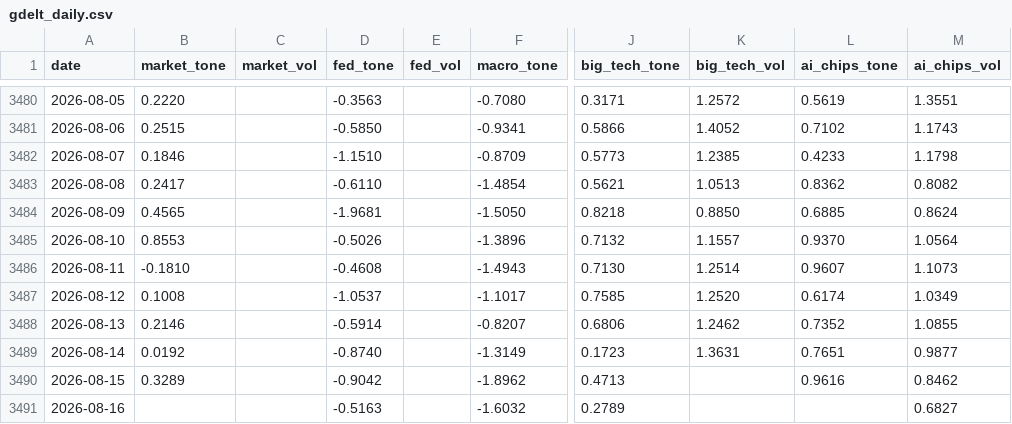
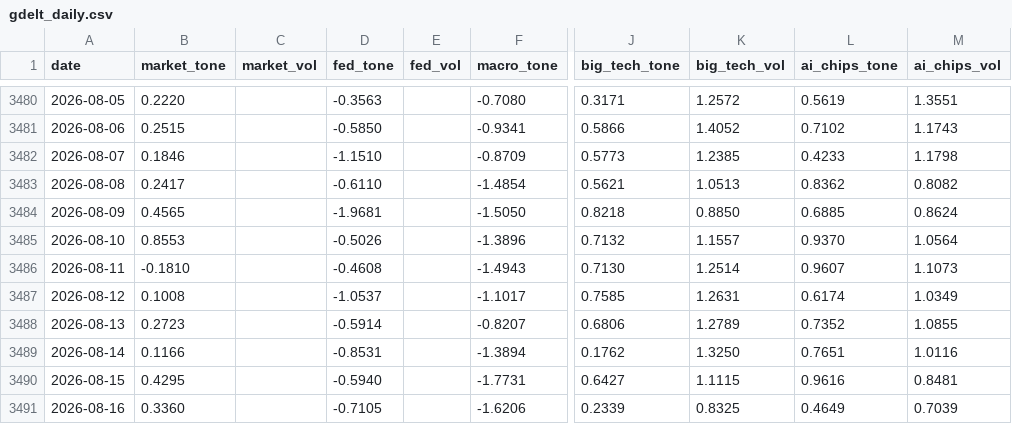
Before and after one commit to therbn12/nas100-data-relay, a CSV file: data/gdelt_daily.csv, drawn as a sheet; only a part is shown, gaps mark what is left out; the diff names each change by its address in the sheet, - before the commit and + after, or states it on an @@ line.

Commit message:
data refresh 2026-08-17T08:18:21Z

```diff
--- a/data/gdelt_daily.csv
+++ b/data/gdelt_daily.csv
-K3487 (big_tech_vol): 1.2520
+K3487 (big_tech_vol): 1.2631
-B3488 (market_tone): 0.2146
+B3488 (market_tone): 0.2723
-K3488 (big_tech_vol): 1.2462
+K3488 (big_tech_vol): 1.2789
-B3489 (market_tone): 0.0192
+B3489 (market_tone): 0.1166
-D3489 (fed_tone): -0.8740
+D3489 (fed_tone): -0.8531
-F3489 (macro_tone): -1.3149
+F3489 (macro_tone): -1.3894
-J3489 (big_tech_tone): 0.1723
+J3489 (big_tech_tone): 0.1762
-K3489 (big_tech_vol): 1.3631
+K3489 (big_tech_vol): 1.3250
-M3489 (ai_chips_vol): 0.9877
+M3489 (ai_chips_vol): 1.0116
-B3490 (market_tone): 0.3289
+B3490 (market_tone): 0.4295
-D3490 (fed_tone): -0.9042
+D3490 (fed_tone): -0.5940
-F3490 (macro_tone): -1.8962
+F3490 (macro_tone): -1.7731
-J3490 (big_tech_tone): 0.4713
+J3490 (big_tech_tone): 0.6427
-K3490 (big_tech_vol): (empty)
+K3490 (big_tech_vol): 1.1115
-M3490 (ai_chips_vol): 0.8462
+M3490 (ai_chips_vol): 0.8481
-B3491 (market_tone): (empty)
+B3491 (market_tone): 0.3360
-D3491 (fed_tone): -0.5163
+D3491 (fed_tone): -0.7105
-F3491 (macro_tone): -1.6032
+F3491 (macro_tone): -1.6206
-J3491 (big_tech_tone): 0.2789
+J3491 (big_tech_tone): 0.2339
-K3491 (big_tech_vol): (empty)
+K3491 (big_tech_vol): 0.8325
-L3491 (ai_chips_tone): (empty)
+L3491 (ai_chips_tone): 0.4649
-M3491 (ai_chips_vol): 0.6827
+M3491 (ai_chips_vol): 0.7039
```
